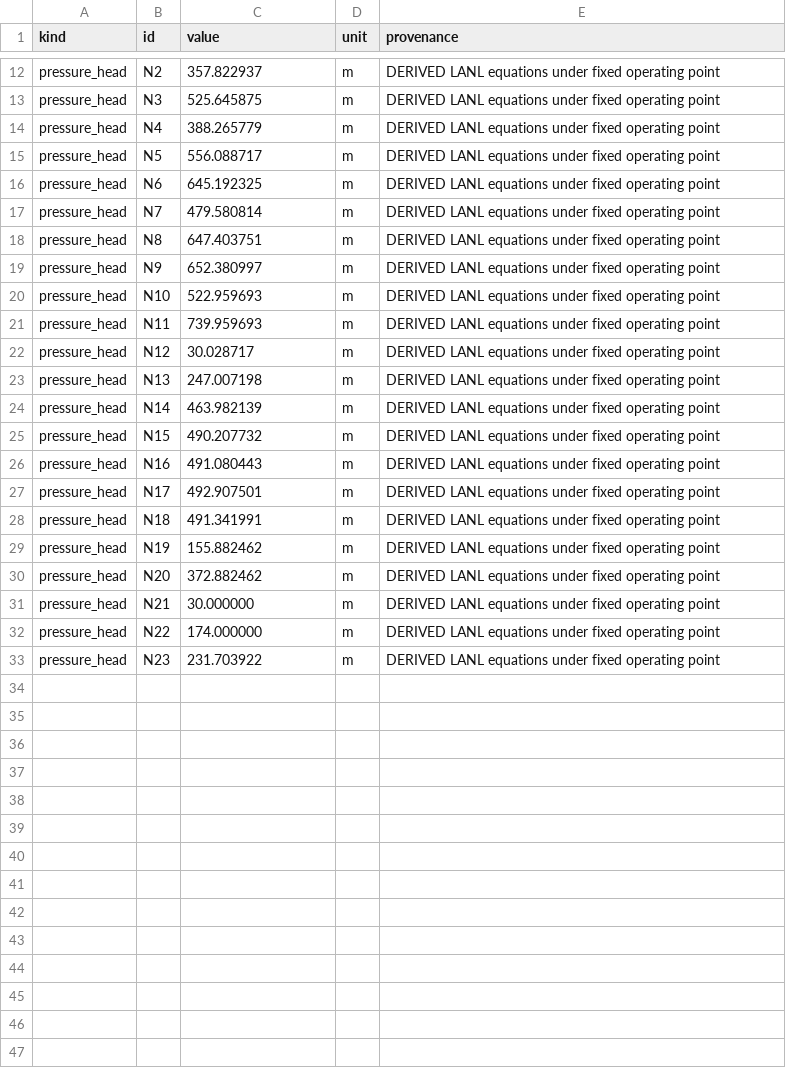
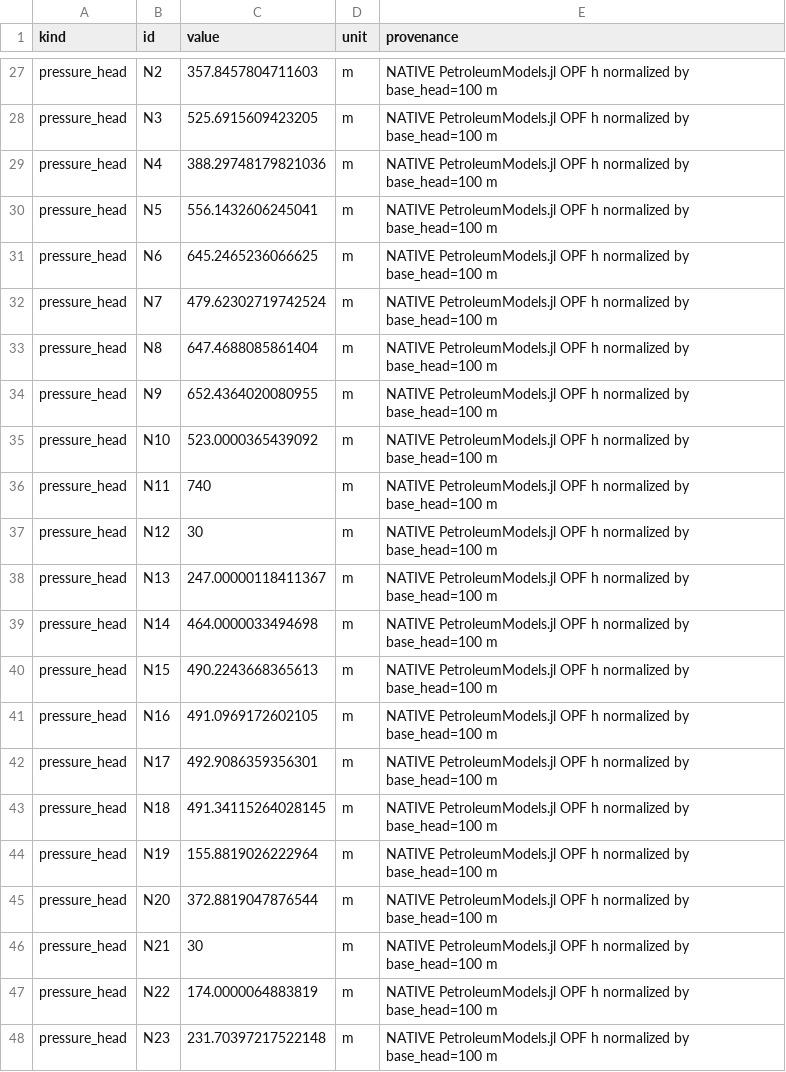
Before and after one commit to bozz33/PETROLE, a CSV file: validation/public/seaway_lanl/reference_operating_point.csv, drawn as a sheet; only a part is shown, gaps mark what is left out; addresses are those after the commit; the diff covers the shown part only; the diff names each change by its address in the sheet, - before the commit and + after, or states it on an @@ line.

Commit message:
fix(validation): trace la référence native Seaway LANL

```diff
--- a/validation/public/seaway_lanl/reference_operating_point.csv
+++ b/validation/public/seaway_lanl/reference_operating_point.csv
-C27 (value): 357.822937
+C27 (value): 357.8457804711603
-E27:E48 (provenance): DERIVED LANL equations under fixed operating point
+E27:E48 (provenance): NATIVE PetroleumModels.jl OPF h normalized by base_head=100 m
-C28 (value): 525.645875
+C28 (value): 525.6915609423205
-C29 (value): 388.265779
+C29 (value): 388.29748179821036
-C30 (value): 556.088717
+C30 (value): 556.1432606245041
-C31 (value): 645.192325
+C31 (value): 645.2465236066625
-C32 (value): 479.580814
+C32 (value): 479.62302719742524
-C33 (value): 647.403751
+C33 (value): 647.4688085861404
-C34 (value): 652.380997
+C34 (value): 652.4364020080955
-C35 (value): 522.959693
+C35 (value): 523.0000365439092
-C36 (value): 739.959693
+C36 (value): 740
-C37 (value): 30.028717
+C37 (value): 30
-C38 (value): 247.007198
+C38 (value): 247.00000118411367
-C39 (value): 463.982139
+C39 (value): 464.0000033494698
-C40 (value): 490.207732
+C40 (value): 490.2243668365613
-C41 (value): 491.080443
+C41 (value): 491.0969172602105
-C42 (value): 492.907501
+C42 (value): 492.9086359356301
-C43 (value): 491.341991
+C43 (value): 491.34115264028145
-C44 (value): 155.882462
+C44 (value): 155.8819026222964
-C45 (value): 372.882462
+C45 (value): 372.8819047876544
-C46 (value): 30.000000
+C46 (value): 30
-C47 (value): 174.000000
+C47 (value): 174.0000064883819
-C48 (value): 231.703922
+C48 (value): 231.70397217522148
```
Also changed, not shown: 15 added rows and 20 edited cells elsewhere in this file, 4 other files.
